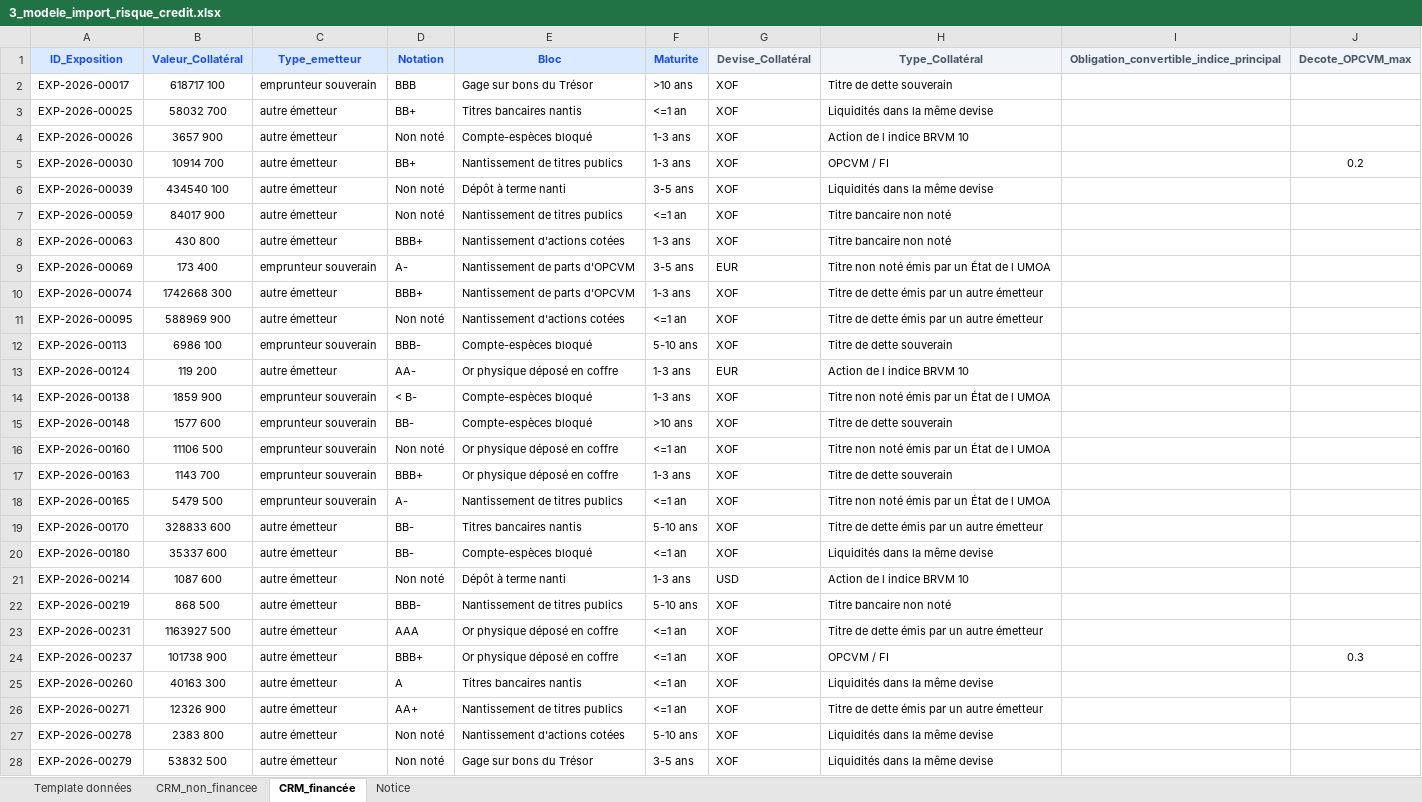
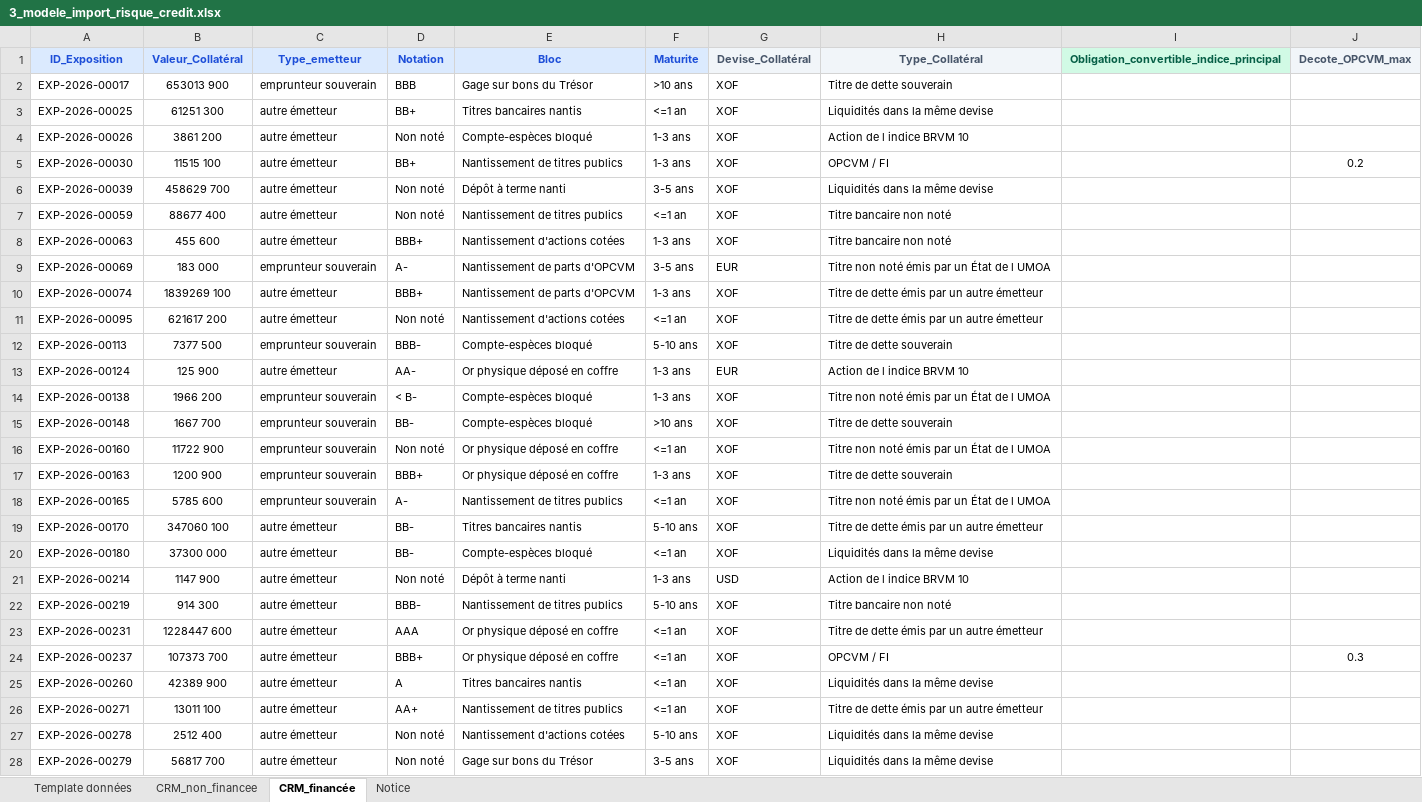
Before and after one commit to lopez695/FODEP, an Excel workbook: modeles_import/3_modele_import_risque_credit.xlsx, sheet CRM_financée, drawn as a sheet; only a part is shown; values as stored, in another font and other column widths than the file's, no borders; the diff covers the shown part only; the diff names each change by its address in the sheet, - before the commit and + after, or states it on an @@ line.

```diff
--- a/modeles_import/3_modele_import_risque_credit.xlsx (sheet CRM_financée)
+++ b/modeles_import/3_modele_import_risque_credit.xlsx (sheet CRM_financée)
@@ I1 fill: #F1F5F9 → #D1FAE5, text colour: #475569 → #065F46 @@
-B2 (Valeur_Collatéral): 618717 100
+B2 (Valeur_Collatéral): 653013 900
-B3 (Valeur_Collatéral): 58032 700
+B3 (Valeur_Collatéral): 61251 300
-B4 (Valeur_Collatéral): 3657 900
+B4 (Valeur_Collatéral): 3861 200
-B5 (Valeur_Collatéral): 10914 700
+B5 (Valeur_Collatéral): 11515 100
-B6 (Valeur_Collatéral): 434540 100
+B6 (Valeur_Collatéral): 458629 700
-B7 (Valeur_Collatéral): 84017 900
+B7 (Valeur_Collatéral): 88677 400
-B8 (Valeur_Collatéral): 430 800
+B8 (Valeur_Collatéral): 455 600
-B9 (Valeur_Collatéral): 173 400
+B9 (Valeur_Collatéral): 183 000
-B10 (Valeur_Collatéral): 1742668 300
+B10 (Valeur_Collatéral): 1839269 100
-B11 (Valeur_Collatéral): 588969 900
+B11 (Valeur_Collatéral): 621617 200
-B12 (Valeur_Collatéral): 6986 100
+B12 (Valeur_Collatéral): 7377 500
-B13 (Valeur_Collatéral): 119 200
+B13 (Valeur_Collatéral): 125 900
-B14 (Valeur_Collatéral): 1859 900
+B14 (Valeur_Collatéral): 1966 200
-B15 (Valeur_Collatéral): 1577 600
+B15 (Valeur_Collatéral): 1667 700
-B16 (Valeur_Collatéral): 11106 500
+B16 (Valeur_Collatéral): 11722 900
-B17 (Valeur_Collatéral): 1143 700
+B17 (Valeur_Collatéral): 1200 900
-B18 (Valeur_Collatéral): 5479 500
+B18 (Valeur_Collatéral): 5785 600
-B19 (Valeur_Collatéral): 328833 600
+B19 (Valeur_Collatéral): 347060 100
-B20 (Valeur_Collatéral): 35337 600
+B20 (Valeur_Collatéral): 37300 000
-B21 (Valeur_Collatéral): 1087 600
+B21 (Valeur_Collatéral): 1147 900
-B22 (Valeur_Collatéral): 868 500
+B22 (Valeur_Collatéral): 914 300
-B23 (Valeur_Collatéral): 1163927 500
+B23 (Valeur_Collatéral): 1228447 600
-B24 (Valeur_Collatéral): 101738 900
+B24 (Valeur_Collatéral): 107373 700
-B25 (Valeur_Collatéral): 40163 300
+B25 (Valeur_Collatéral): 42389 900
-B26 (Valeur_Collatéral): 12326 900
+B26 (Valeur_Collatéral): 13011 100
-B27 (Valeur_Collatéral): 2383 800
+B27 (Valeur_Collatéral): 2512 400
-B28 (Valeur_Collatéral): 53832 500
+B28 (Valeur_Collatéral): 56817 700
```
Also changed, not shown: 85 edited cells elsewhere in this sheet, sheet Template données, sheet CRM_non_financee, backend/data/modele_import_rwa.xlsx, modeles_import/1_modele_import_risque_marche.xlsx, 9 other files.
